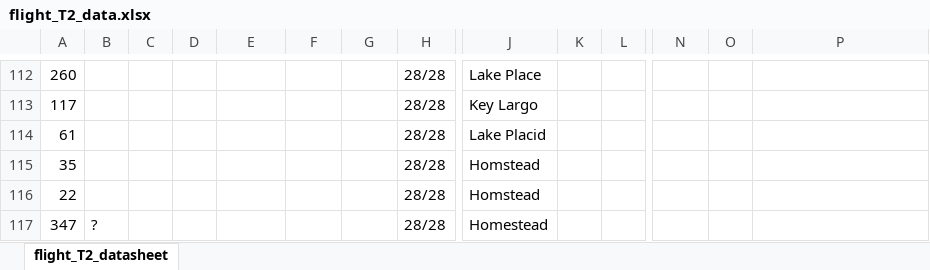
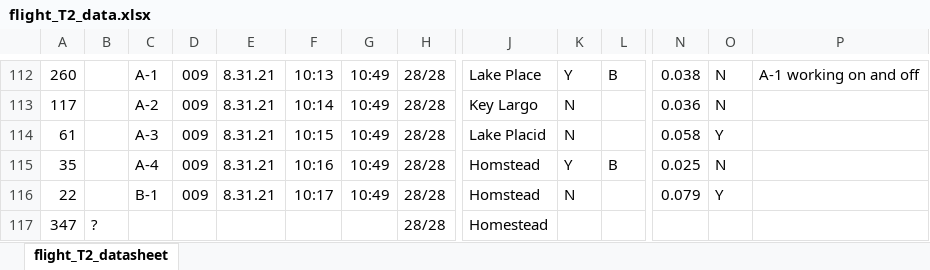
Before and after one commit to mlcenzer/SBB-dispersal, an Excel workbook: avbernat_working_on/Dispersal/Summer_2021/windaq_processing/data/flight_T2_data.xlsx, sheet flight_T2_datasheet, drawn as a sheet; only a part is shown, gaps mark what is left out; values as stored, in another font and other column widths than the file's, no borders; the diff covers the shown part only; the diff names each change by its address in the sheet, - before the commit and + after, or states it on an @@ line.

```diff
--- a/avbernat_working_on/Dispersal/Summer_2021/windaq_processing/data/flight_T2_data.xlsx (sheet flight_T2_datasheet)
+++ b/avbernat_working_on/Dispersal/Summer_2021/windaq_processing/data/flight_T2_data.xlsx (sheet flight_T2_datasheet)
-C112: (empty)
+C112: A-1
-D112:D116: (empty)
+D112:D116: 009
-E112:E116: (empty)
+E112:E116: 8.31.21
-F112: (empty)
+F112: 10:13
-G112:G116: (empty)
+G112:G116: 10:49
-K112: (empty)
+K112: Y
-L112: (empty)
+L112: B
-N112: (empty)
+N112: 0.038
-O112:O113: (empty)
+O112:O113: N
-P112: (empty)
+P112: A-1 working on and off
-C113: (empty)
+C113: A-2
-F113: (empty)
+F113: 10:14
-K113:K114: (empty)
+K113:K114: N
-N113: (empty)
+N113: 0.036
-C114: (empty)
+C114: A-3
-F114: (empty)
+F114: 10:15
-N114: (empty)
+N114: 0.058
-O114: (empty)
+O114: Y
-C115: (empty)
+C115: A-4
-F115: (empty)
+F115: 10:16
-K115: (empty)
+K115: Y
-L115: (empty)
+L115: B
-N115: (empty)
+N115: 0.025
-O115: (empty)
+O115: N
-C116: (empty)
+C116: B-1
-F116: (empty)
+F116: 10:17
-K116: (empty)
+K116: N
-N116: (empty)
+N116: 0.079
-O116: (empty)
+O116: Y
```
Also changed, not shown: 664 edited cells elsewhere in this sheet.
